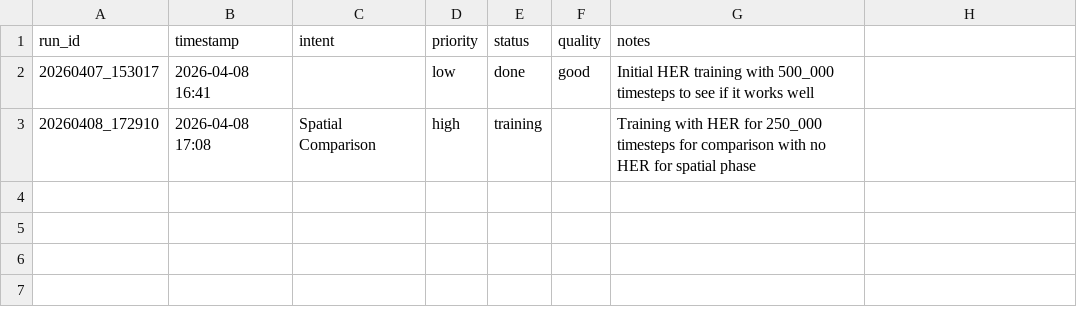
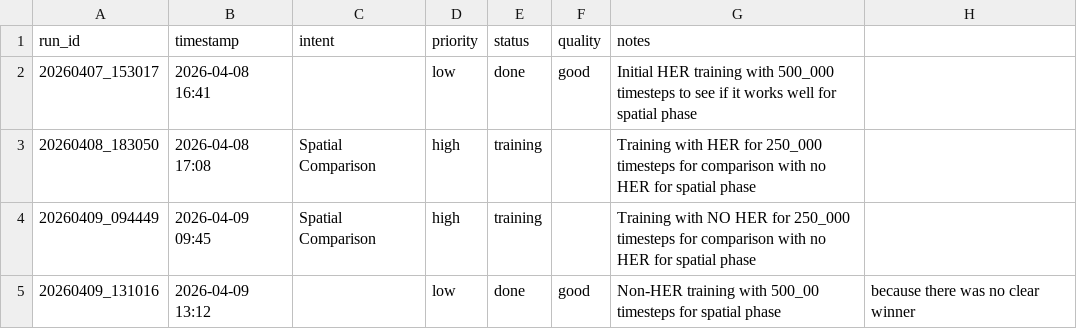
Before and after one commit to JAgterdenbos/bluesky-gym, a CSV file: experiments/registry.csv, drawn as a sheet.

Commit message:
Enhance documentation and refactor RTA sampling components
- Added module-level docstrings for `registry.py`, `runner.py`, and `train.py` to improve clarity on their purpose and usage.
- Updated the `run_experiment` function to raise an error for unknown commands instead of defaulting to 'train'.
- Modified the `train` function docstring for consistency in spelling.
- Expanded the `registry.csv` with additional experiment run entries for better tracking.
- Cleaned up `long_run.yaml` by removing unused keys.
- Refactored RTA sampling components:
  - Renamed and reorganized sampler files into a new `samplers` directory.
  - Implemented `LinearRTASampler` for linear interpolation of RTA values.
  - Removed obsolete `registry.py` and `sampler.py` files.
  - Introduced a new `SamplerRegistry` to manage sampler classes.
  - Enhanced `RTASampler` with fitting and sampling logic.

```diff
--- a/experiments/registry.csv
+++ b/experiments/registry.csv
@@ -1,3 +1,5 @@
 run_id,timestamp,intent,priority,status,quality,notes
-20260407_153017,2026-04-08 16:41,,low,done,good,Initial HER training with 500_000 timesteps to see if it works well
-20260408_172910,2026-04-08 17:08, Spatial Comparison, high, training,,Training with HER for 250_000 timesteps for comparison with no HER for spatial phase
+20260407_153017,2026-04-08 16:41,,low,done,good,Initial HER training with 500_000 timesteps to see if it works well for spatial phase
+20260408_183050,2026-04-08 17:08, Spatial Comparison, high, training,,Training with HER for 250_000 timesteps for comparison with no HER for spatial phase
+20260409_094449,2026-04-09 09:45, Spatial Comparison, high, training,,Training with NO HER for 250_000 timesteps for comparison with no HER for spatial phase
+20260409_131016,2026-04-09 13:12,,low,done,good,Non-HER training with 500_00 timesteps for spatial phase, because there was no clear winner
```
Also changed, not shown: 18 other files.
